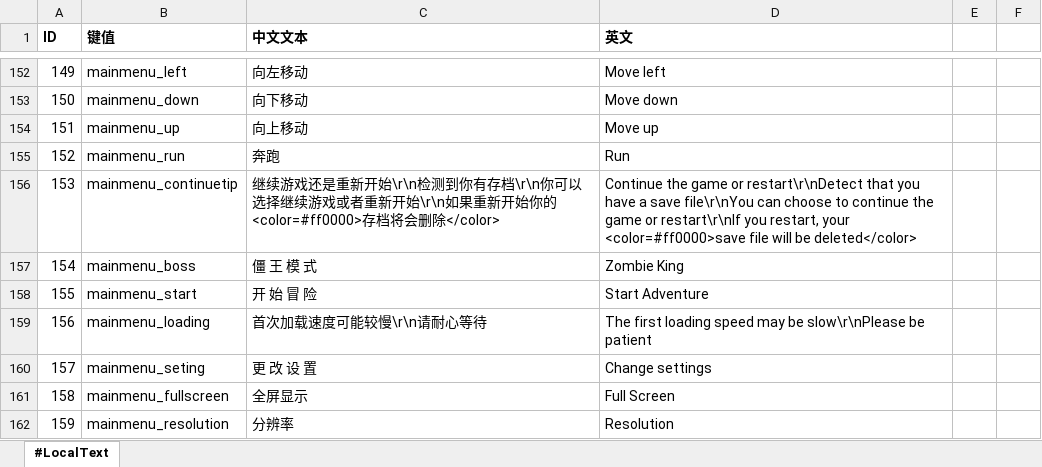
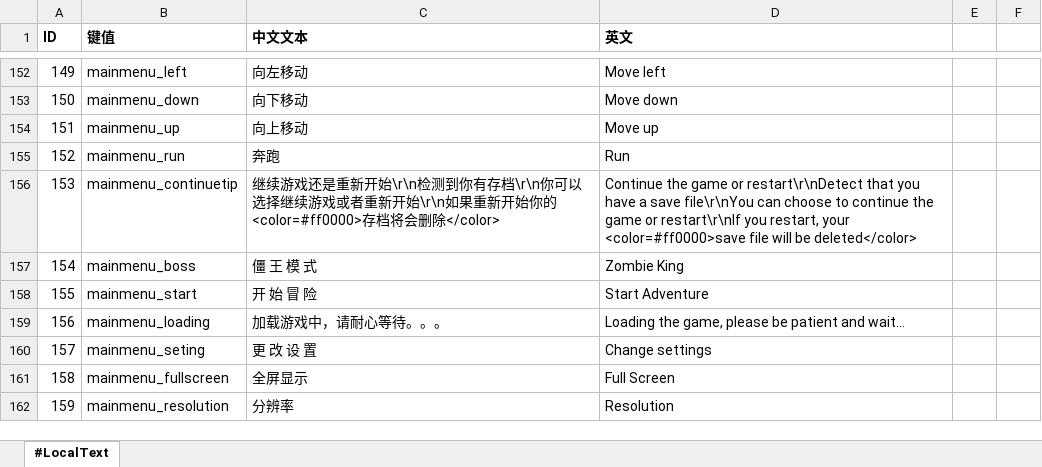
Before and after one commit to aa1345171901/Crazy-Dave-Bad-Adventure, an Excel workbook: ExcelToCs/配置/文本配置表.xlsx, sheet #LocalText, drawn as a sheet; only a part is shown, gaps mark what is left out; values as stored, in another font and other column widths than the file's, no borders; the diff names each change by its address in the sheet, - before the commit and + after, or states it on an @@ line.

```diff
--- a/ExcelToCs/配置/文本配置表.xlsx (sheet #LocalText)
+++ b/ExcelToCs/配置/文本配置表.xlsx (sheet #LocalText)
-C159 (中文文本): 首次加载速度可能较慢\r\n请耐心等待
+C159 (中文文本): 加载游戏中，请耐心等待。。。
-D159 (英文): The first loading speed may be slow\r\nPlease be patient
+D159 (英文): Loading the game, please be patient and wait...
```
Also changed, not shown: ExcelToCs/配置/基础属性表.xlsx, 7 other files.
